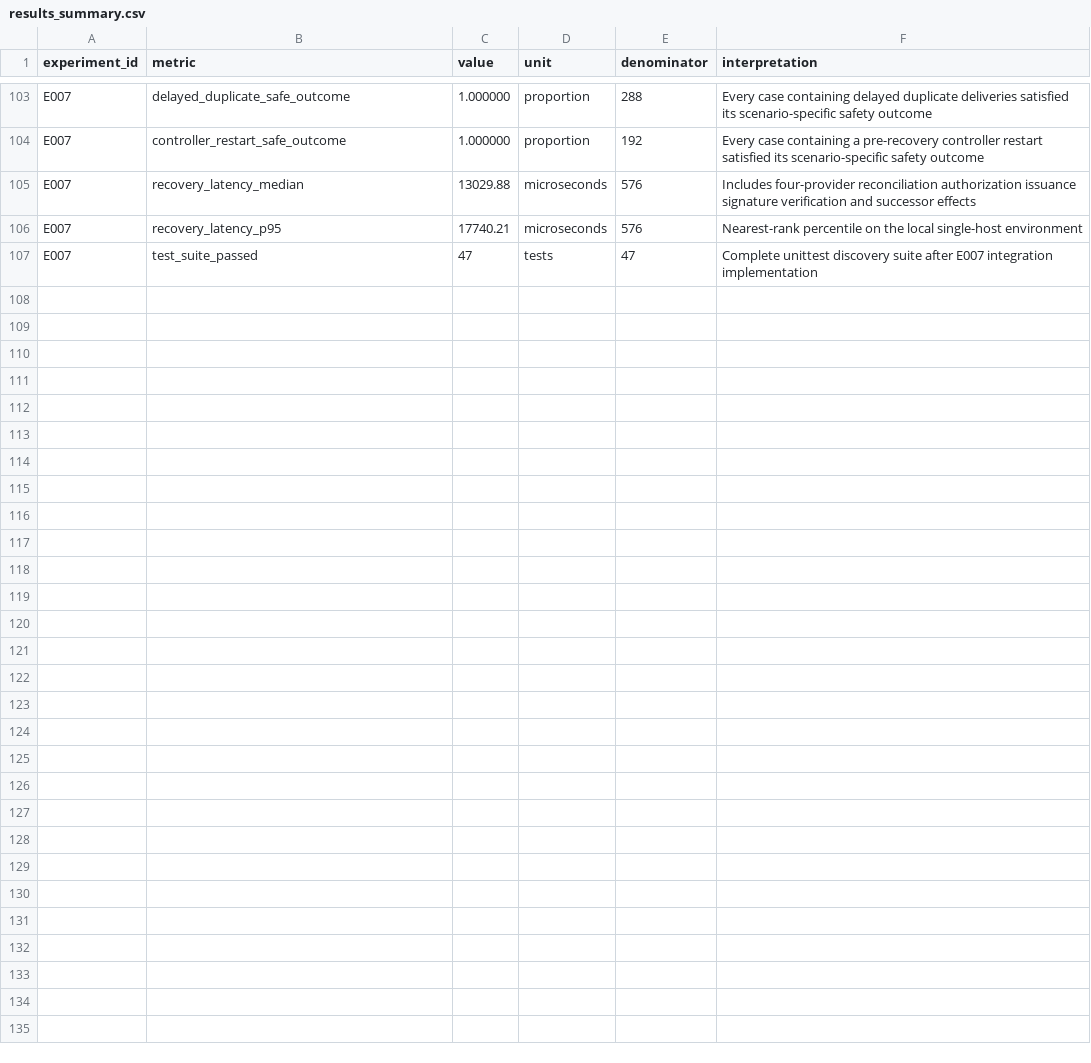
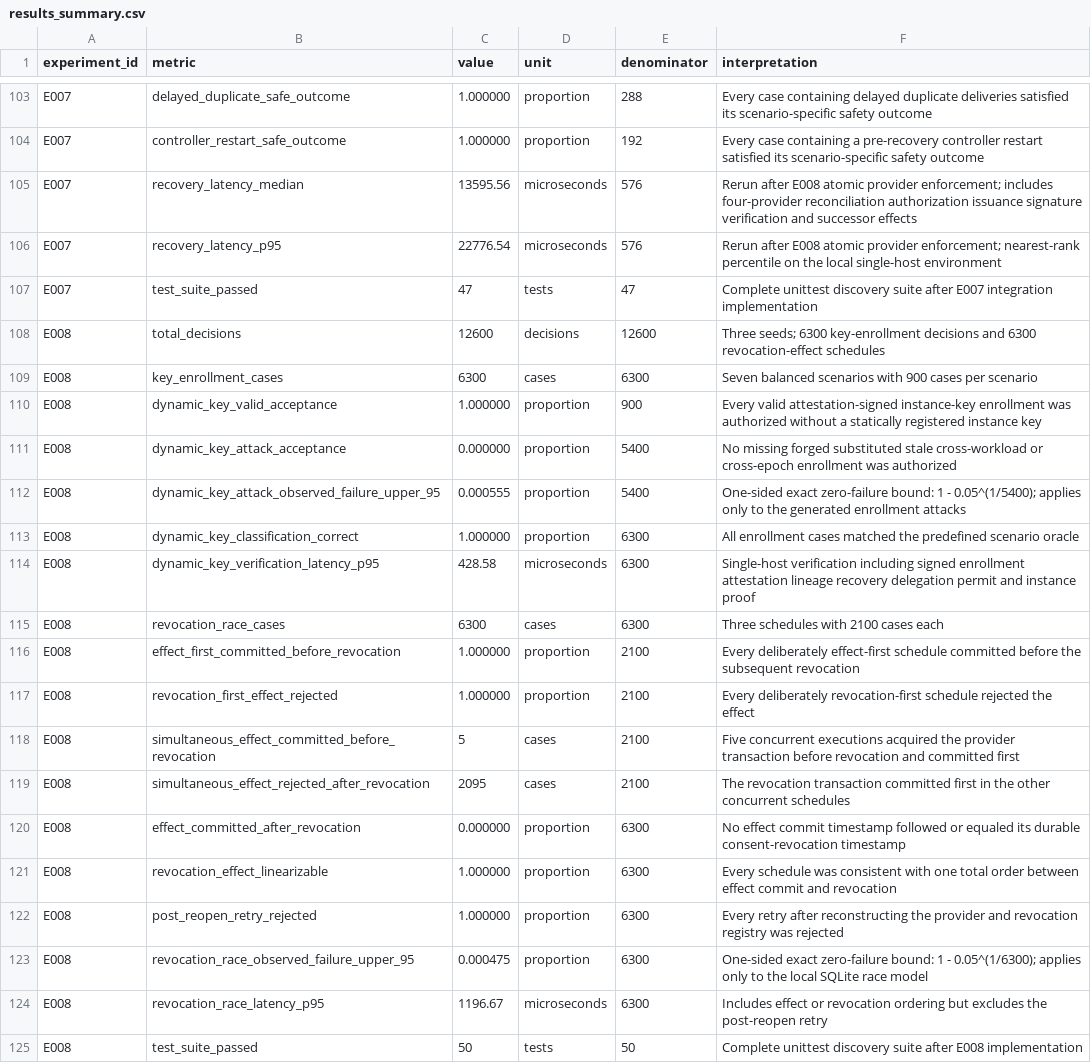
Before and after one commit to medhavee-upadhyaya/zero-trust-agent-identity, a CSV file: experiments/results_summary.csv, drawn as a sheet; only a part is shown, gaps mark what is left out.

Commit message:
Add durable revocation and dynamic key enrollment

```diff
--- a/experiments/results_summary.csv
+++ b/experiments/results_summary.csv
@@ -104,4 +104,22 @@ E007,delayed_duplicate_safe_outcome,1.000000,proportion,288,"Every case containi
 E007,controller_restart_safe_outcome,1.000000,proportion,192,"Every case containing a pre-recovery controller restart satisfied its scenario-specific safety outcome"
-E007,recovery_latency_median,13029.88,microseconds,576,"Includes four-provider reconciliation authorization issuance signature verification and successor effects"
-E007,recovery_latency_p95,17740.21,microseconds,576,"Nearest-rank percentile on the local single-host environment"
+E007,recovery_latency_median,13595.56,microseconds,576,"Rerun after E008 atomic provider enforcement; includes four-provider reconciliation authorization issuance signature verification and successor effects"
+E007,recovery_latency_p95,22776.54,microseconds,576,"Rerun after E008 atomic provider enforcement; nearest-rank percentile on the local single-host environment"
 E007,test_suite_passed,47,tests,47,"Complete unittest discovery suite after E007 integration implementation"
+E008,total_decisions,12600,decisions,12600,"Three seeds; 6300 key-enrollment decisions and 6300 revocation-effect schedules"
+E008,key_enrollment_cases,6300,cases,6300,"Seven balanced scenarios with 900 cases per scenario"
+E008,dynamic_key_valid_acceptance,1.000000,proportion,900,"Every valid attestation-signed instance-key enrollment was authorized without a statically registered instance key"
+E008,dynamic_key_attack_acceptance,0.000000,proportion,5400,"No missing forged substituted stale cross-workload or cross-epoch enrollment was authorized"
+E008,dynamic_key_attack_observed_failure_upper_95,0.000555,proportion,5400,"One-sided exact zero-failure bound: 1 - 0.05^(1/5400); applies only to the generated enrollment attacks"
+E008,dynamic_key_classification_correct,1.000000,proportion,6300,"All enrollment cases matched the predefined scenario oracle"
+E008,dynamic_key_verification_latency_p95,428.58,microseconds,6300,"Single-host verification including signed enrollment attestation lineage recovery delegation permit and instance proof"
+E008,revocation_race_cases,6300,cases,6300,"Three schedules with 2100 cases each"
+E008,effect_first_committed_before_revocation,1.000000,proportion,2100,"Every deliberately effect-first schedule committed before the subsequent revocation"
+E008,revocation_first_effect_rejected,1.000000,proportion,2100,"Every deliberately revocation-first schedule rejected the effect"
+E008,simultaneous_effect_committed_before_revocation,5,cases,2100,"Five concurrent executions acquired the provider transaction before revocation and committed first"
+E008,simultaneous_effect_rejected_after_revocation,2095,cases,2100,"The revocation transaction committed first in the other concurrent schedules"
+E008,effect_committed_after_revocation,0.000000,proportion,6300,"No effect commit timestamp followed or equaled its durable consent-revocation timestamp"
+E008,revocation_effect_linearizable,1.000000,proportion,6300,"Every schedule was consistent with one total order between effect commit and revocation"
+E008,post_reopen_retry_rejected,1.000000,proportion,6300,"Every retry after reconstructing the provider and revocation registry was rejected"
+E008,revocation_race_observed_failure_upper_95,0.000475,proportion,6300,"One-sided exact zero-failure bound: 1 - 0.05^(1/6300); applies only to the local SQLite race model"
+E008,revocation_race_latency_p95,1196.67,microseconds,6300,"Includes effect or revocation ordering but excludes the post-reopen retry"
+E008,test_suite_passed,50,tests,50,"Complete unittest discovery suite after E008 implementation"
```
Also changed, not shown: experiments/environment.csv, experiments/experiment_registry.csv, 11 other files.
